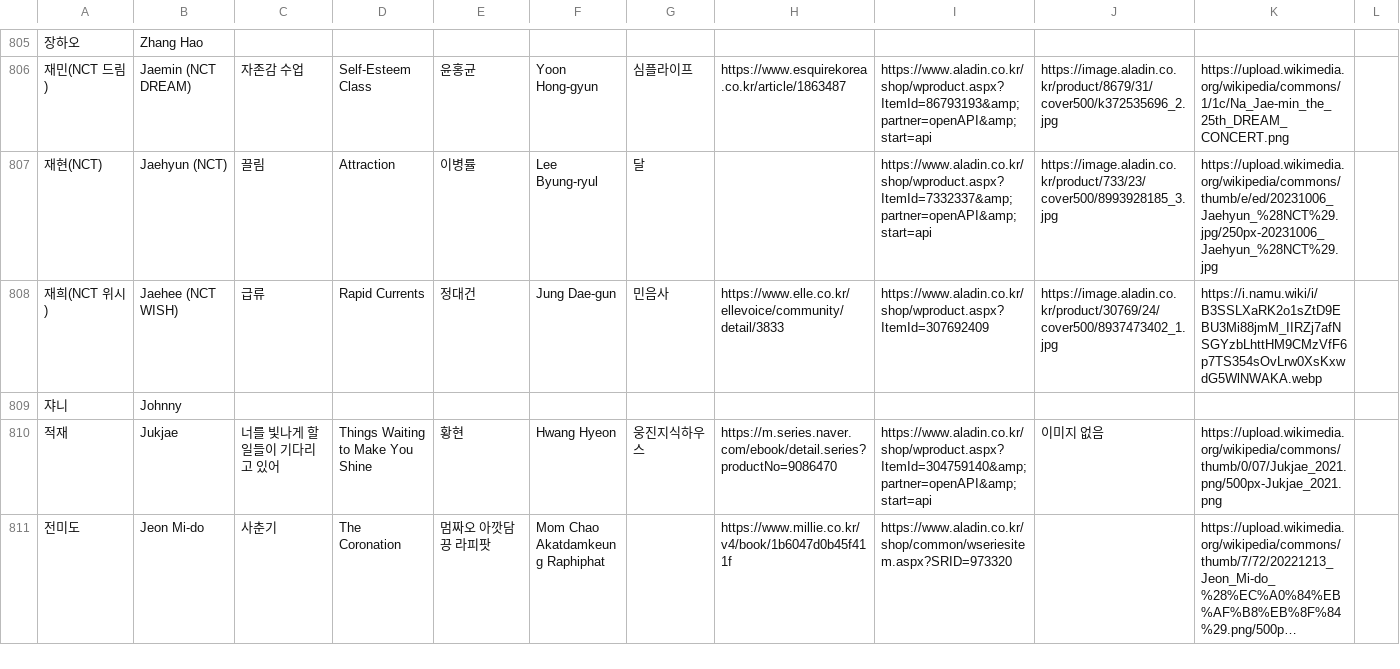
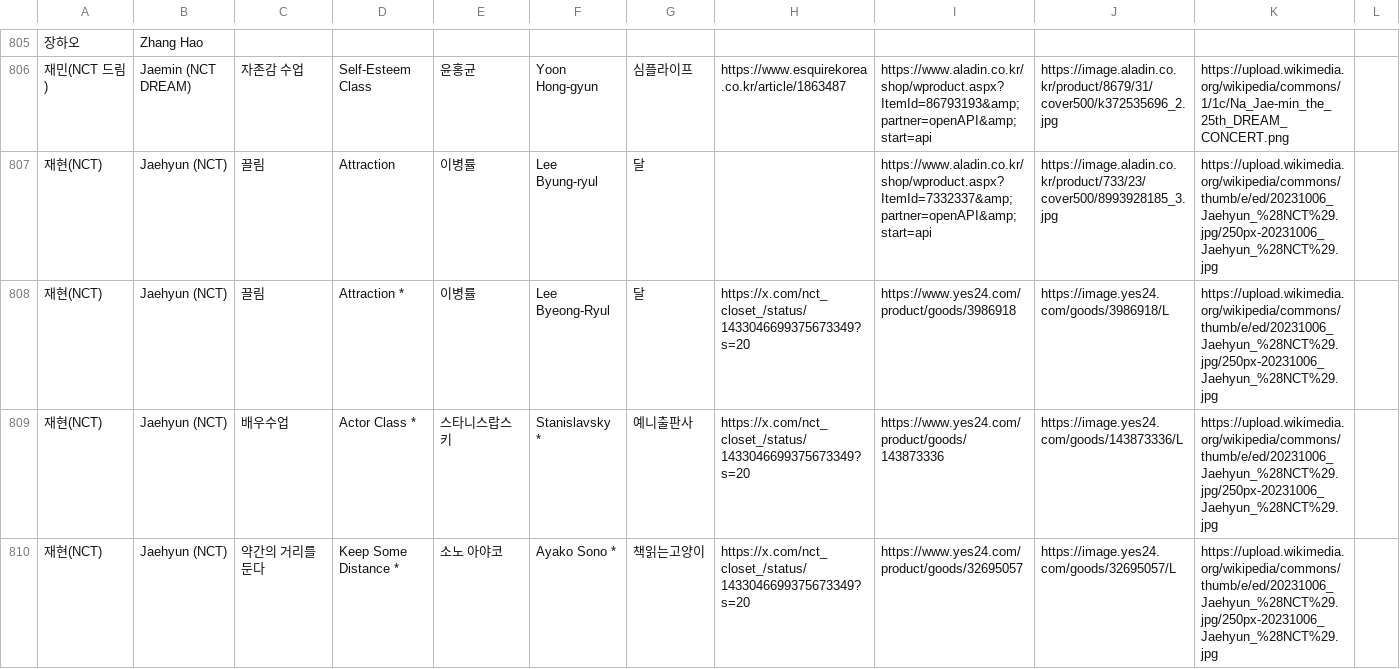
Before and after one commit to hwiruruk/favoread, a CSV file: data.csv, drawn as a sheet; only a part is shown, gaps mark what is left out; the shorter side is filled out with more unchanged rows; long unchanged cells end in …; the diff covers the shown part only; the diff names each change by its address in the sheet, - before the commit and + after, or states it on an @@ line.

Commit message:
편집기에서 데이터 업데이트 (2026-09-15 14:26)

```diff
--- a/data.csv
+++ b/data.csv
+row 808: 재현(NCT) | Jaehyun (NCT) | 끌림 | Attraction * | 이병률 | Lee Byeong-Ryul | 달 | https://x.com/nct_closet_/status/1433046699375673349?s=20 | https://www.yes24.com/product/goods/3986918 | https://image.yes24.com/goods/3986918/L | https://upload.wikimedia.org/wikipedia/commons/thumb/e/ed/20231006_Jaehyun_%28NCT%29.jpg/250px-20231006_Jaehyun_%28NCT%29.jpg
+row 809: 재현(NCT) | Jaehyun (NCT) | 배우수업 | Actor Class * | 스타니스랍스키 | Stanislavsky * | 예니출판사 | https://x.com/nct_closet_/status/1433046699375673349?s=20 | https://www.yes24.com/product/goods/143873336 | https://image.yes24.com/goods/143873336/L | https://upload.wikimedia.org/wikipedia/commons/thumb/e/ed/20231006_Jaehyun_%28NCT%29.jpg/250px-20231006_Jaehyun_%28NCT%29.jpg
+row 810: 재현(NCT) | Jaehyun (NCT) | 약간의 거리를 둔다 | Keep Some Distance * | 소노 아야코 | Ayako Sono * | 책읽는고양이 | https://x.com/nct_closet_/status/1433046699375673349?s=20 | https://www.yes24.com/product/goods/32695057 | https://image.yes24.com/goods/32695057/L | https://upload.wikimedia.org/wikipedia/commons/thumb/e/ed/20231006_Jaehyun_%28NCT%29.jpg/250px-20231006_Jaehyun_%28NCT%29.jpg
```
Also changed, not shown: 3 added rows elsewhere in this file.
